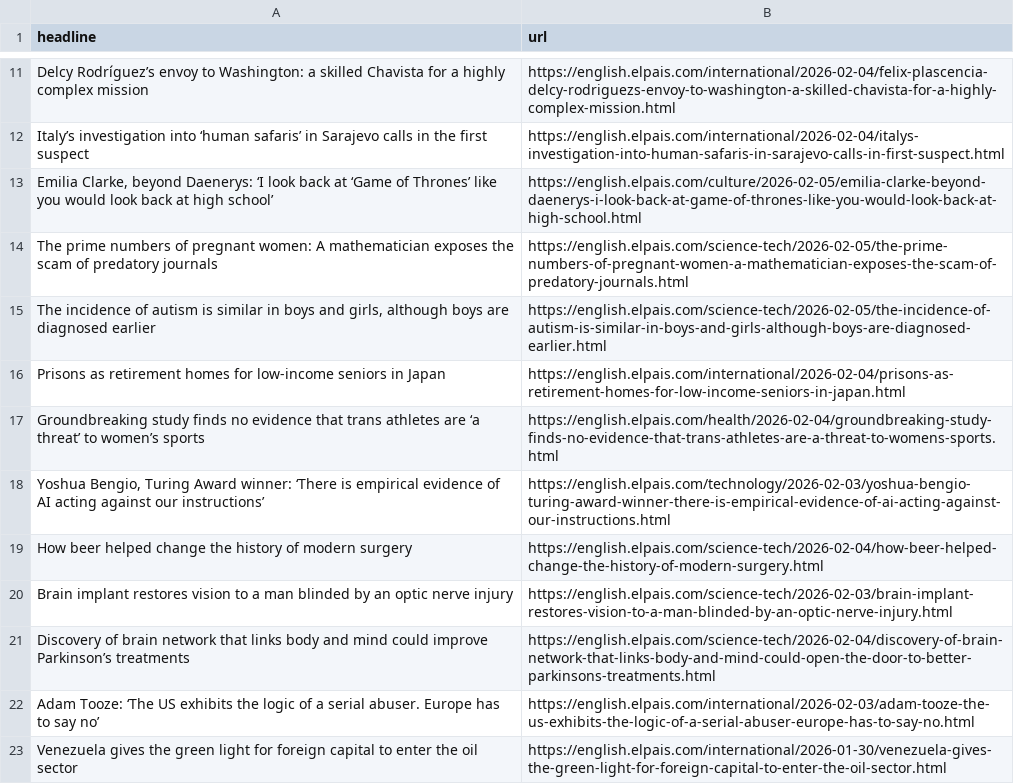
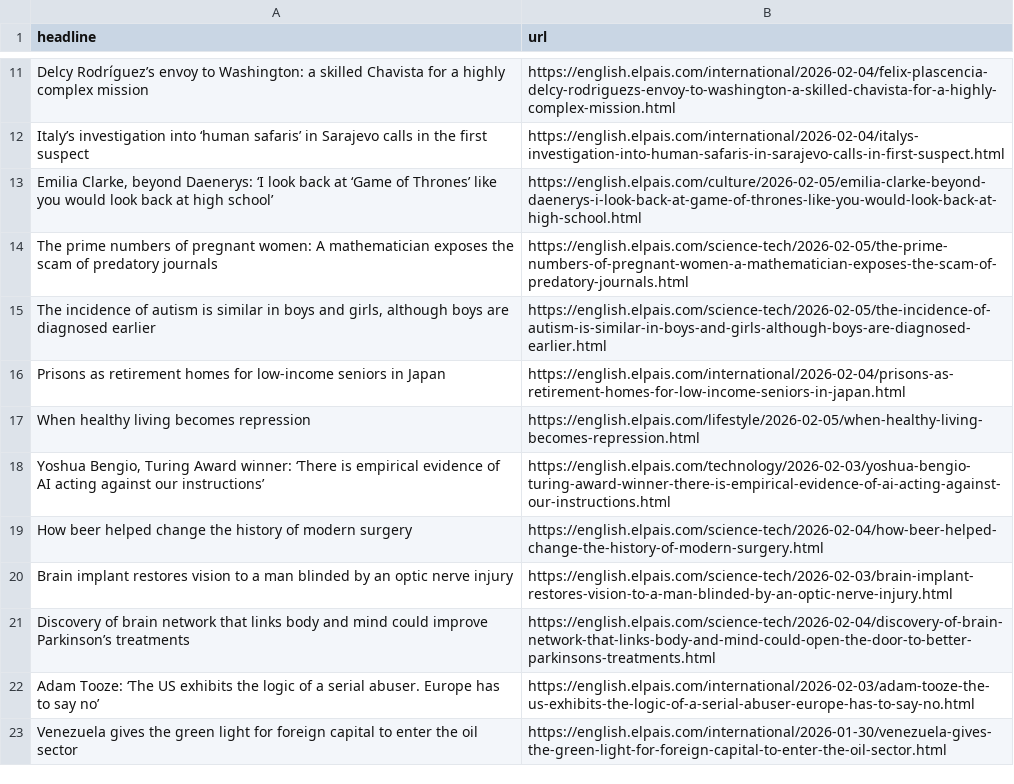
Before and after one commit to JSorrell99/el-pais-autoscraper, a CSV file: headlines.csv, drawn as a sheet; only a part is shown, gaps mark what is left out; removed rows and columns are numbered as before the commit, all else as after; the diff names each change by its address in the sheet, - before the commit and + after, or states it on an @@ line.

```diff
--- a/headlines.csv
+++ b/headlines.csv
-row 17: Groundbreaking study finds no evidence that trans athletes are ‘a threat’ to women’s sports | https://english.elpais.com/health/2026-02-04/groundbreaking-study-finds-no-evidence-that-trans-athletes-are-a-threat-to-womens-sports.html
+row 17: When healthy living becomes repression | https://english.elpais.com/lifestyle/2026-02-05/when-healthy-living-becomes-repression.html
```
